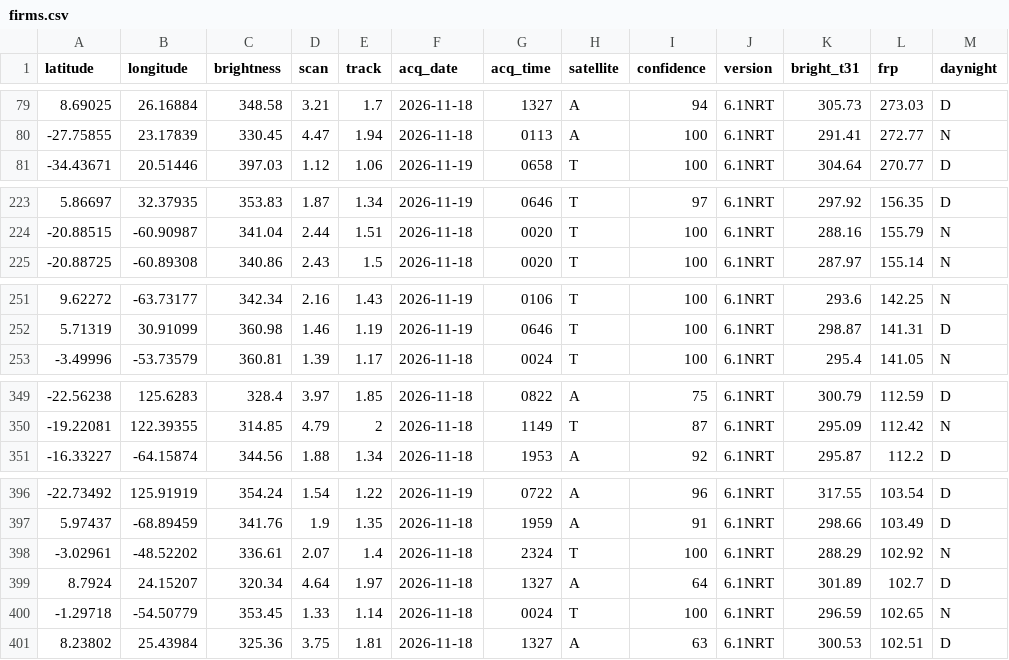
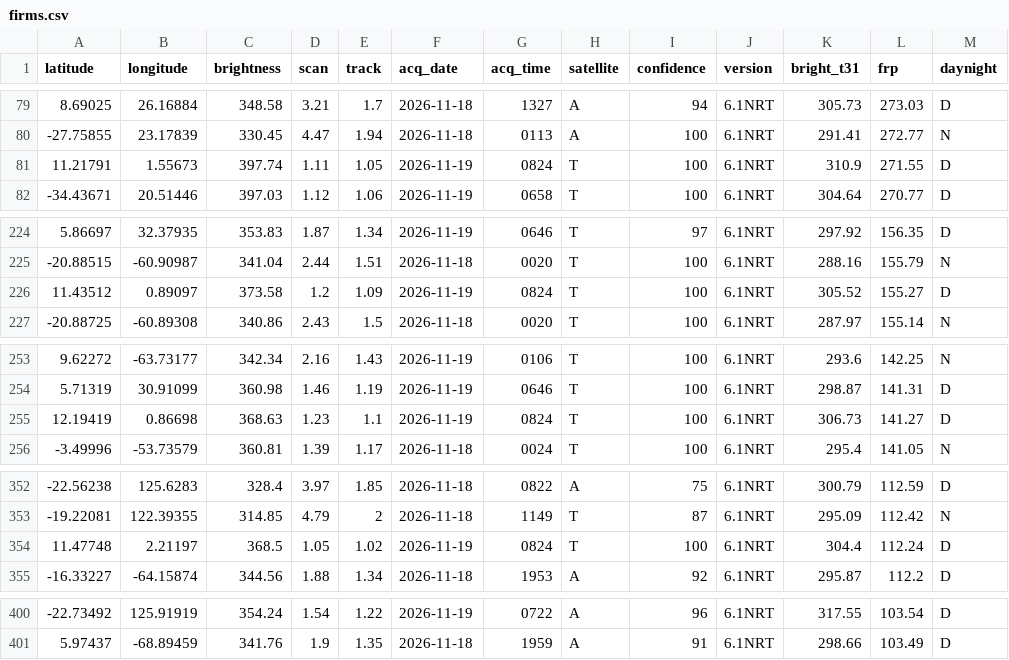
Before and after one commit to dswinder-repo/vigil, a CSV file: public/data/raw/firms.csv, drawn as a sheet; only a part is shown, gaps mark what is left out.

```diff
--- a/public/data/raw/firms.csv
+++ b/public/data/raw/firms.csv
@@ -80,2 +80,3 @@ latitude,longitude,brightness,scan,track,acq_date,acq_time,satellite,confidence,
 -27.75855,23.17839,330.45,4.47,1.94,2026-11-18,0113,A,100,6.1NRT,291.41,272.77,N
+11.21791,1.55673,397.74,1.11,1.05,2026-11-19,0824,T,100,6.1NRT,310.9,271.55,D
 -34.43671,20.51446,397.03,1.12,1.06,2026-11-19,0658,T,100,6.1NRT,304.64,270.77,D
@@ -224,2 +225,3 @@ latitude,longitude,brightness,scan,track,acq_date,acq_time,satellite,confidence,
 -20.88515,-60.90987,341.04,2.44,1.51,2026-11-18,0020,T,100,6.1NRT,288.16,155.79,N
+11.43512,0.89097,373.58,1.2,1.09,2026-11-19,0824,T,100,6.1NRT,305.52,155.27,D
 -20.88725,-60.89308,340.86,2.43,1.5,2026-11-18,0020,T,100,6.1NRT,287.97,155.14,N
@@ -252,2 +254,3 @@ latitude,longitude,brightness,scan,track,acq_date,acq_time,satellite,confidence,
 5.71319,30.91099,360.98,1.46,1.19,2026-11-19,0646,T,100,6.1NRT,298.87,141.31,D
+12.19419,0.86698,368.63,1.23,1.1,2026-11-19,0824,T,100,6.1NRT,306.73,141.27,D
 -3.49996,-53.73579,360.81,1.39,1.17,2026-11-18,0024,T,100,6.1NRT,295.4,141.05,N
@@ -350,2 +353,3 @@ latitude,longitude,brightness,scan,track,acq_date,acq_time,satellite,confidence,
 -19.22081,122.39355,314.85,4.79,2,2026-11-18,1149,T,87,6.1NRT,295.09,112.42,N
+11.47748,2.21197,368.5,1.05,1.02,2026-11-19,0824,T,100,6.1NRT,304.4,112.24,D
 -16.33227,-64.15874,344.56,1.88,1.34,2026-11-18,1953,A,92,6.1NRT,295.87,112.2,D
@@ -397,5 +401 @@ latitude,longitude,brightness,scan,track,acq_date,acq_time,satellite,confidence,
 5.97437,-68.89459,341.76,1.9,1.35,2026-11-18,1959,A,91,6.1NRT,298.66,103.49,D
--3.02961,-48.52202,336.61,2.07,1.4,2026-11-18,2324,T,100,6.1NRT,288.29,102.92,N
-8.7924,24.15207,320.34,4.64,1.97,2026-11-18,1327,A,64,6.1NRT,301.89,102.7,D
--1.29718,-54.50779,353.45,1.33,1.14,2026-11-18,0024,T,100,6.1NRT,296.59,102.65,N
-8.23802,25.43984,325.36,3.75,1.81,2026-11-18,1327,A,63,6.1NRT,300.53,102.51,D
```
Also changed, not shown: 13 other files.
